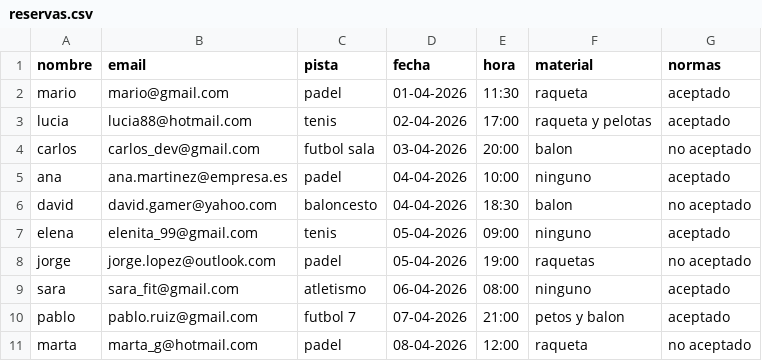
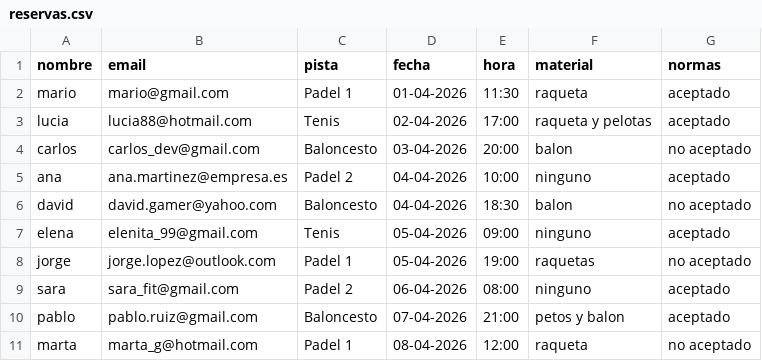
Before and after one commit to 1DAW-mgutval/entorno-servidor-apuntes, a CSV file: 6.Practica(ej11)/datos/reservas.csv, drawn as a sheet.

```diff
--- a/6.Practica(ej11)/datos/reservas.csv
+++ b/6.Practica(ej11)/datos/reservas.csv
@@ -1,11 +1,11 @@
 nombre,email,pista,fecha,hora,material,normas
-mario,mario@gmail.com,padel,01-04-2026,11:30,raqueta,aceptado
-lucia,lucia88@hotmail.com,tenis,02-04-2026,17:00,raqueta y pelotas,aceptado
-carlos,carlos_dev@gmail.com,futbol sala,03-04-2026,20:00,balon,no aceptado
-ana,ana.martinez@empresa.es,padel,04-04-2026,10:00,ninguno,aceptado
-david,david.gamer@yahoo.com,baloncesto,04-04-2026,18:30,balon,no aceptado
-elena,elenita_99@gmail.com,tenis,05-04-2026,09:00,ninguno,aceptado
-jorge,jorge.lopez@outlook.com,padel,05-04-2026,19:00,raquetas,no aceptado
-sara,sara_fit@gmail.com,atletismo,06-04-2026,08:00,ninguno,aceptado
-pablo,pablo.ruiz@gmail.com,futbol 7,07-04-2026,21:00,petos y balon,aceptado
-marta,marta_g@hotmail.com,padel,08-04-2026,12:00,raqueta,no aceptado
+mario,mario@gmail.com,Padel 1,01-04-2026,11:30,raqueta,aceptado
+lucia,lucia88@hotmail.com,Tenis,02-04-2026,17:00,raqueta y pelotas,aceptado
+carlos,carlos_dev@gmail.com,Baloncesto,03-04-2026,20:00,balon,no aceptado
+ana,ana.martinez@empresa.es,Padel 2,04-04-2026,10:00,ninguno,aceptado
+david,david.gamer@yahoo.com,Baloncesto,04-04-2026,18:30,balon,no aceptado
+elena,elenita_99@gmail.com,Tenis,05-04-2026,09:00,ninguno,aceptado
+jorge,jorge.lopez@outlook.com,Padel 1,05-04-2026,19:00,raquetas,no aceptado
+sara,sara_fit@gmail.com,Padel 2,06-04-2026,08:00,ninguno,aceptado
+pablo,pablo.ruiz@gmail.com,Baloncesto,07-04-2026,21:00,petos y balon,aceptado
+marta,marta_g@hotmail.com,Padel 1,08-04-2026,12:00,raqueta,no aceptado
```
Also changed, not shown: 4 other files.
